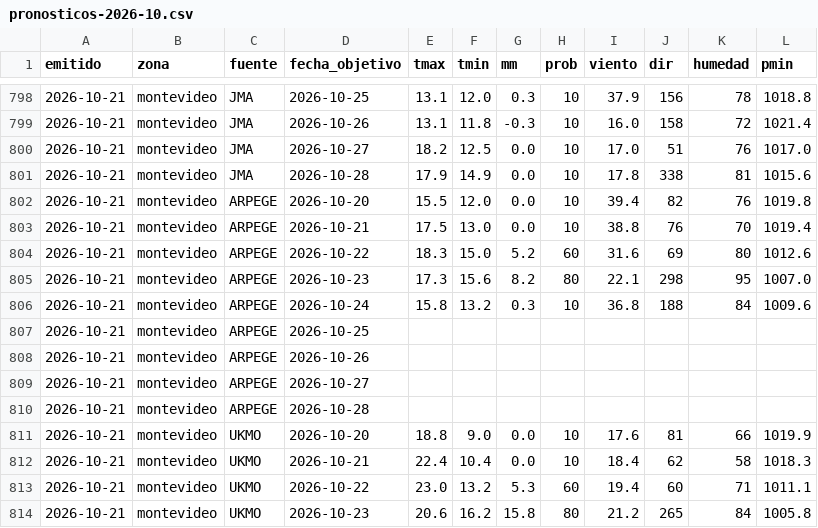
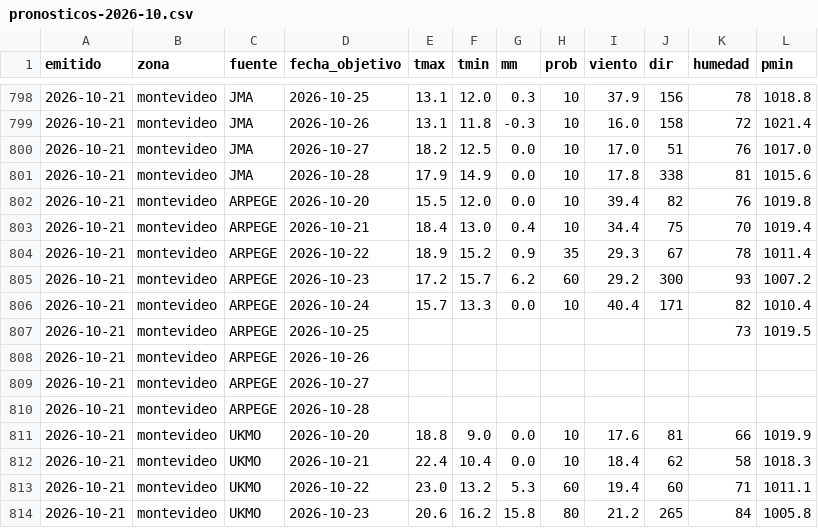
Before and after one commit to PatricioFerreira/Predictor-Noesis, a CSV file: data/historial/pronosticos-2026-10.csv, drawn as a sheet; only a part is shown, gaps mark what is left out; the diff covers the shown part only.

```diff
--- a/data/historial/pronosticos-2026-10.csv
+++ b/data/historial/pronosticos-2026-10.csv
@@ -802,7 +802,7 @@ emitido,zona,fuente,fecha_objetivo,tmax,tmin,mm,prob,viento,dir,humedad,pmin
 2026-10-21,montevideo,ARPEGE,2026-10-20,15.5,12.0,0.0,10,39.4,82,76,1019.8
-2026-10-21,montevideo,ARPEGE,2026-10-21,17.5,13.0,0.0,10,38.8,76,70,1019.4
-2026-10-21,montevideo,ARPEGE,2026-10-22,18.3,15.0,5.2,60,31.6,69,80,1012.6
-2026-10-21,montevideo,ARPEGE,2026-10-23,17.3,15.6,8.2,80,22.1,298,95,1007.0
-2026-10-21,montevideo,ARPEGE,2026-10-24,15.8,13.2,0.3,10,36.8,188,84,1009.6
-2026-10-21,montevideo,ARPEGE,2026-10-25,,,,,,,,
+2026-10-21,montevideo,ARPEGE,2026-10-21,18.4,13.0,0.4,10,34.4,75,70,1019.4
+2026-10-21,montevideo,ARPEGE,2026-10-22,18.9,15.2,0.9,35,29.3,67,78,1011.4
+2026-10-21,montevideo,ARPEGE,2026-10-23,17.2,15.7,6.2,60,29.2,300,93,1007.2
+2026-10-21,montevideo,ARPEGE,2026-10-24,15.7,13.3,0.0,10,40.4,171,82,1010.4
+2026-10-21,montevideo,ARPEGE,2026-10-25,,,,,,,73,1019.5
 2026-10-21,montevideo,ARPEGE,2026-10-26,,,,,,,,
```
Also changed, not shown: 99 edited cells elsewhere in this file, data/historial/registro-2026-10.csv, 8 other files.
